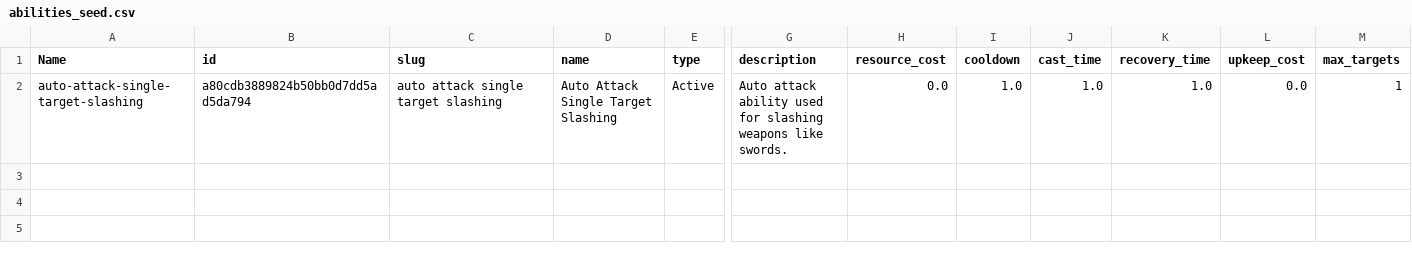
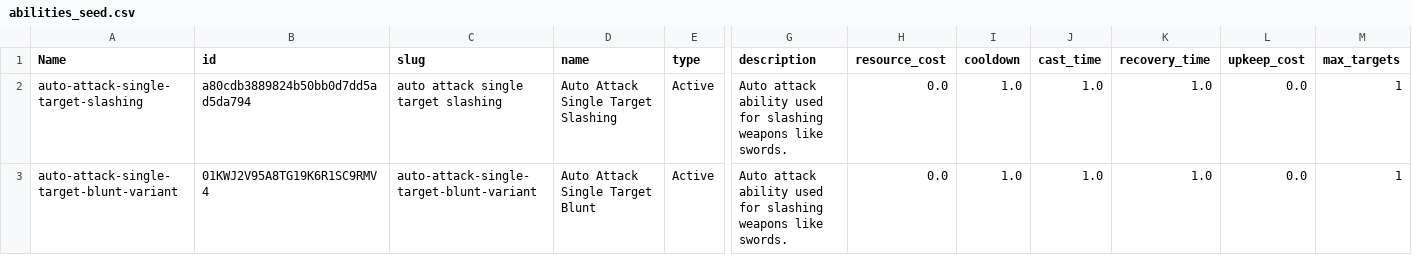
Before and after one commit to fabolze/SoAWebApp, a CSV file: backend/data/abilities_seed.csv, drawn as a sheet; only a part is shown, gaps mark what is left out; rows hold the shown columns only; the diff names each change by its address in the sheet, - before the commit and + after, or states it on an @@ line.

```diff
--- a/backend/data/abilities_seed.csv
+++ b/backend/data/abilities_seed.csv
+row 3: auto-attack-single-target-blunt-variant | 01KWJ2V95A8TG19K6R1SC9RMV4 | auto-attack-single-target-blunt-variant | Auto Attack Single Target Blunt | Active | Auto attack ability used for slashing weapons like swords. | 0.0 | 1.0 | 1.0 | 1.0 | 0.0 | 1
```
Also changed, not shown: backend/data/ability_scaling_links_seed.csv, backend/data/adventure_beat_links_seed.csv, 6 other files.
